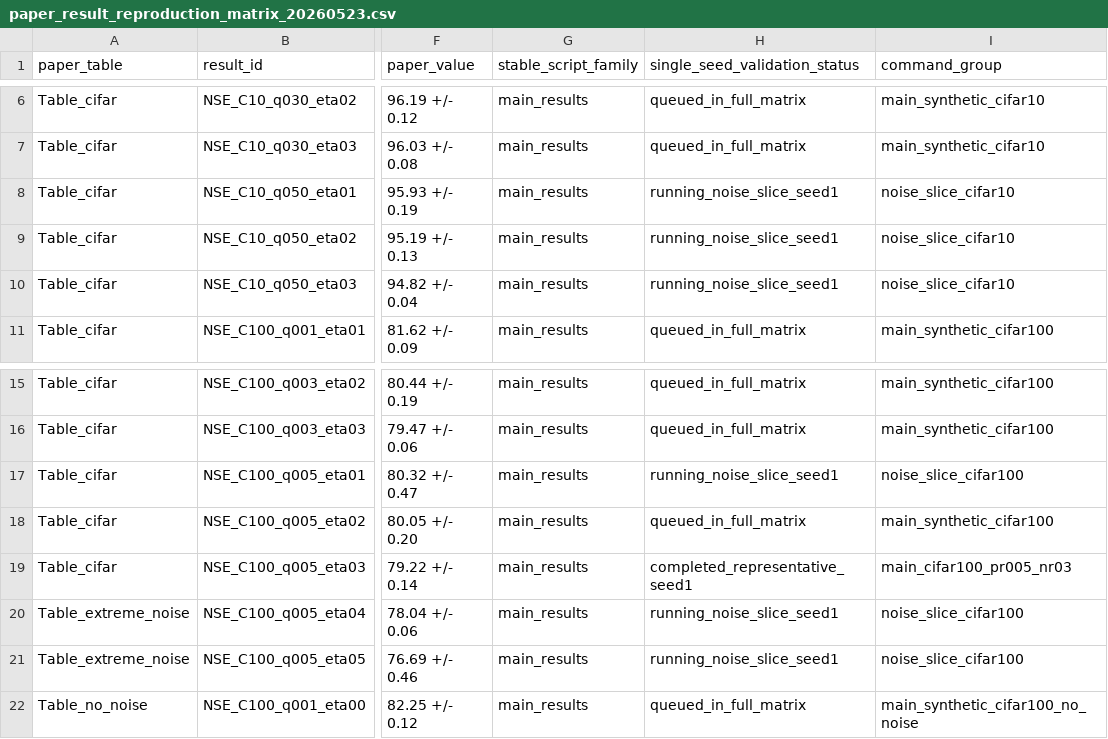
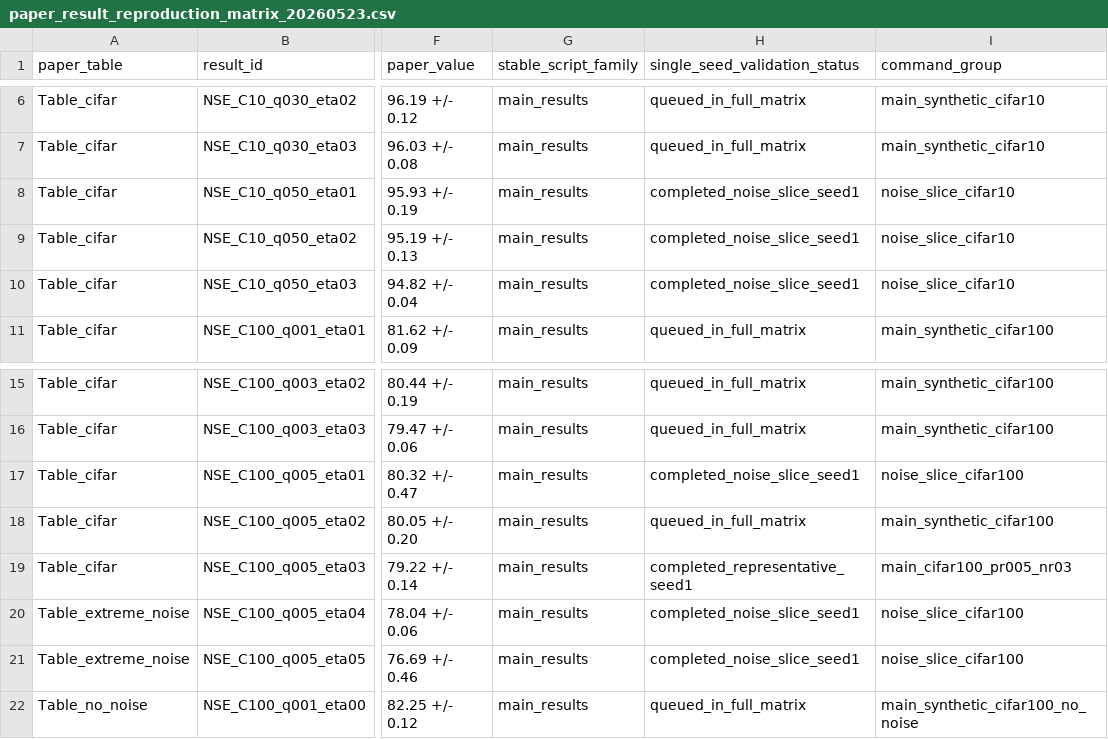
Before and after one commit to 2667741708/NSE, a CSV file: paper_reproducible_release/manifest/paper_result_reproduction_matrix_20260523.csv, drawn as a sheet; only a part is shown, gaps mark what is left out; the diff names each change by its address in the sheet, - before the commit and + after, or states it on an @@ line.

```diff
--- a/paper_reproducible_release/manifest/paper_result_reproduction_matrix_20260523.csv
+++ b/paper_reproducible_release/manifest/paper_result_reproduction_matrix_20260523.csv
-H8:H10 (single_seed_validation_status): running_noise_slice_seed1
+H8:H10 (single_seed_validation_status): completed_noise_slice_seed1
-H17 (single_seed_validation_status): running_noise_slice_seed1
+H17 (single_seed_validation_status): completed_noise_slice_seed1
-H20:H21 (single_seed_validation_status): running_noise_slice_seed1
+H20:H21 (single_seed_validation_status): completed_noise_slice_seed1
```
Also changed, not shown: paper_reproducible_release/manifest/result_index.csv, reproducibility/manifest/paper_result_reproduction_matrix_20260523.csv, 21 other files.
